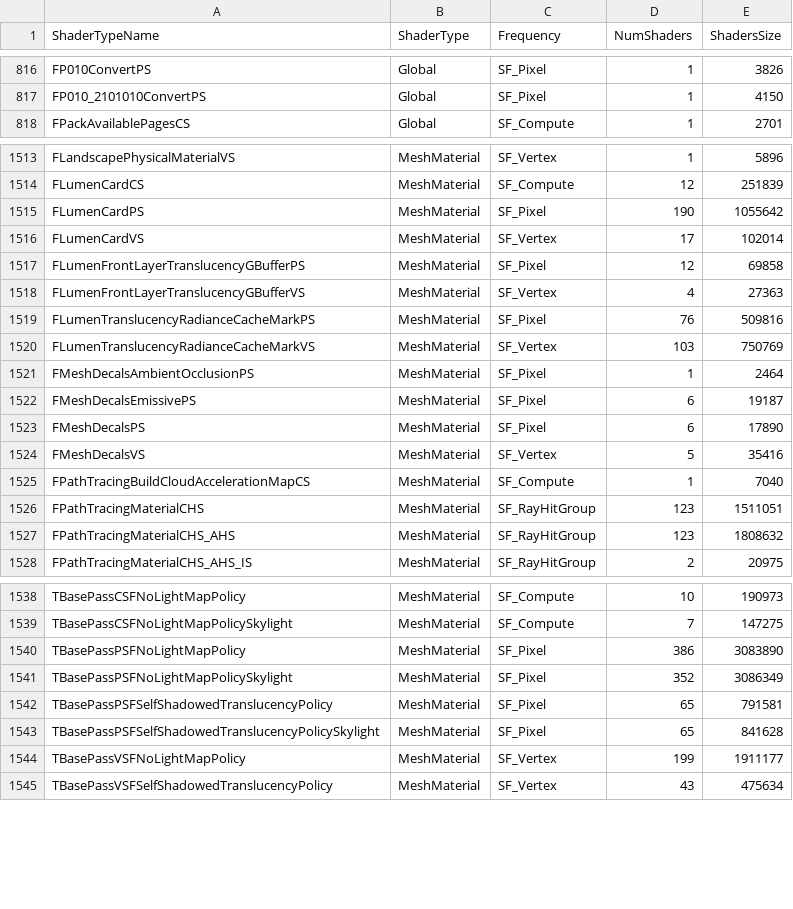
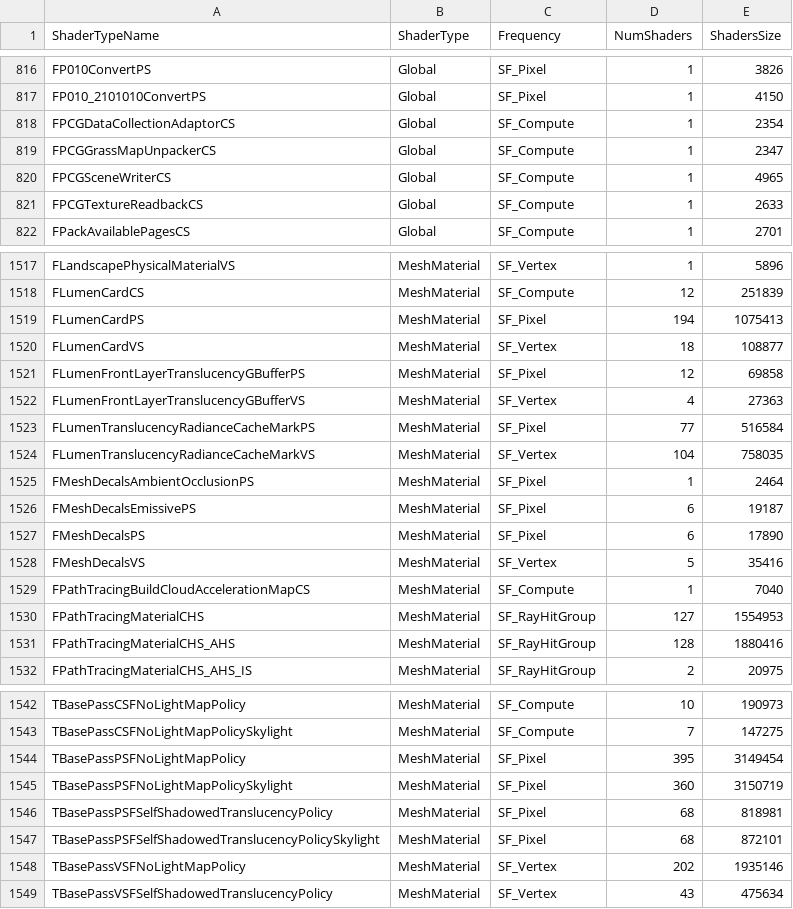
Before and after one commit to AlphaChenguyu/RealFPS, a CSV file: FPS/Saved/ShaderDebugInfo/PCD3D_SM6/ShaderTypeStats.csv, drawn as a sheet; only a part is shown, gaps mark what is left out; the diff covers the shown part only.

```diff
--- a/FPS/Saved/ShaderDebugInfo/PCD3D_SM6/ShaderTypeStats.csv
+++ b/FPS/Saved/ShaderDebugInfo/PCD3D_SM6/ShaderTypeStats.csv
@@ -817,2 +817,6 @@
 "FP010_2101010ConvertPS","Global","SF_Pixel","1","4150"
+"FPCGDataCollectionAdaptorCS","Global","SF_Compute","1","2354"
+"FPCGGrassMapUnpackerCS","Global","SF_Compute","1","2347"
+"FPCGSceneWriterCS","Global","SF_Compute","1","4965"
+"FPCGTextureReadbackCS","Global","SF_Compute","1","2633"
 "FPackAvailablePagesCS","Global","SF_Compute","1","2701"
@@ -1514,8 +1518,8 @@
 "FLumenCardCS","MeshMaterial","SF_Compute","12","251839"
-"FLumenCardPS","MeshMaterial","SF_Pixel","190","1055642"
-"FLumenCardVS","MeshMaterial","SF_Vertex","17","102014"
+"FLumenCardPS","MeshMaterial","SF_Pixel","194","1075413"
+"FLumenCardVS","MeshMaterial","SF_Vertex","18","108877"
 "FLumenFrontLayerTranslucencyGBufferPS","MeshMaterial","SF_Pixel","12","69858"
 "FLumenFrontLayerTranslucencyGBufferVS","MeshMaterial","SF_Vertex","4","27363"
-"FLumenTranslucencyRadianceCacheMarkPS","MeshMaterial","SF_Pixel","76","509816"
-"FLumenTranslucencyRadianceCacheMarkVS","MeshMaterial","SF_Vertex","103","750769"
+"FLumenTranslucencyRadianceCacheMarkPS","MeshMaterial","SF_Pixel","77","516584"
+"FLumenTranslucencyRadianceCacheMarkVS","MeshMaterial","SF_Vertex","104","758035"
 "FMeshDecalsAmbientOcclusionPS","MeshMaterial","SF_Pixel","1","2464"
@@ -1525,4 +1529,4 @@
 "FPathTracingBuildCloudAccelerationMapCS","MeshMaterial","SF_Compute","1","7040"
-"FPathTracingMaterialCHS","MeshMaterial","SF_RayHitGroup","123","1511051"
-"FPathTracingMaterialCHS_AHS","MeshMaterial","SF_RayHitGroup","123","1808632"
+"FPathTracingMaterialCHS","MeshMaterial","SF_RayHitGroup","127","1554953"
+"FPathTracingMaterialCHS_AHS","MeshMaterial","SF_RayHitGroup","128","1880416"
 "FPathTracingMaterialCHS_AHS_IS","MeshMaterial","SF_RayHitGroup","2","20975"
@@ -1539,7 +1543,7 @@
 "TBasePassCSFNoLightMapPolicySkylight","MeshMaterial","SF_Compute","7","147275"
-"TBasePassPSFNoLightMapPolicy","MeshMaterial","SF_Pixel","386","3083890"
-"TBasePassPSFNoLightMapPolicySkylight","MeshMaterial","SF_Pixel","352","3086349"
-"TBasePassPSFSelfShadowedTranslucencyPolicy","MeshMaterial","SF_Pixel","65","791581"
-"TBasePassPSFSelfShadowedTranslucencyPolicySkylight","MeshMaterial","SF_Pixel","65","841628"
-"TBasePassVSFNoLightMapPolicy","MeshMaterial","SF_Vertex","199","1911177"
+"TBasePassPSFNoLightMapPolicy","MeshMaterial","SF_Pixel","395","3149454"
+"TBasePassPSFNoLightMapPolicySkylight","MeshMaterial","SF_Pixel","360","3150719"
+"TBasePassPSFSelfShadowedTranslucencyPolicy","MeshMaterial","SF_Pixel","68","818981"
+"TBasePassPSFSelfShadowedTranslucencyPolicySkylight","MeshMaterial","SF_Pixel","68","872101"
+"TBasePassVSFNoLightMapPolicy","MeshMaterial","SF_Vertex","202","1935146"
 "TBasePassVSFSelfShadowedTranslucencyPolicy","MeshMaterial","SF_Vertex","43","475634"
```
Also changed, not shown: 4 edited cells elsewhere in this file, FPS/Saved/ShaderDebugInfo/PCD3D_SM5/ShaderTypeStats.csv, 48 other files.
